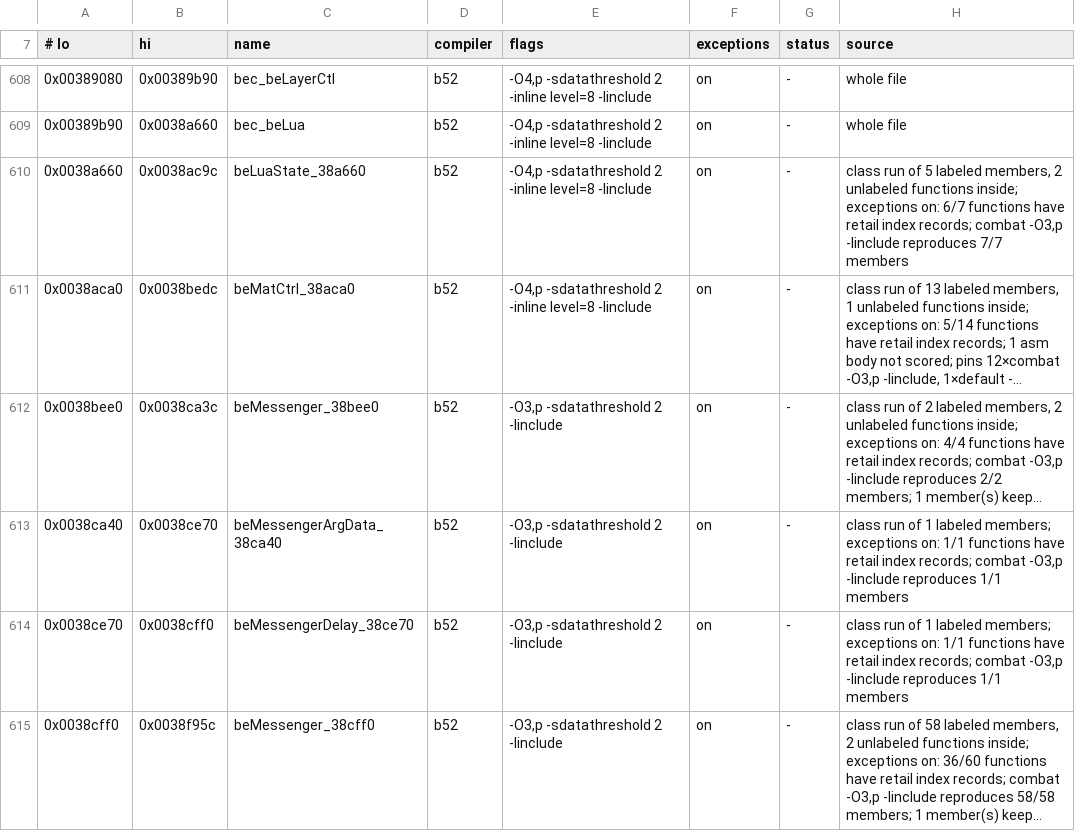
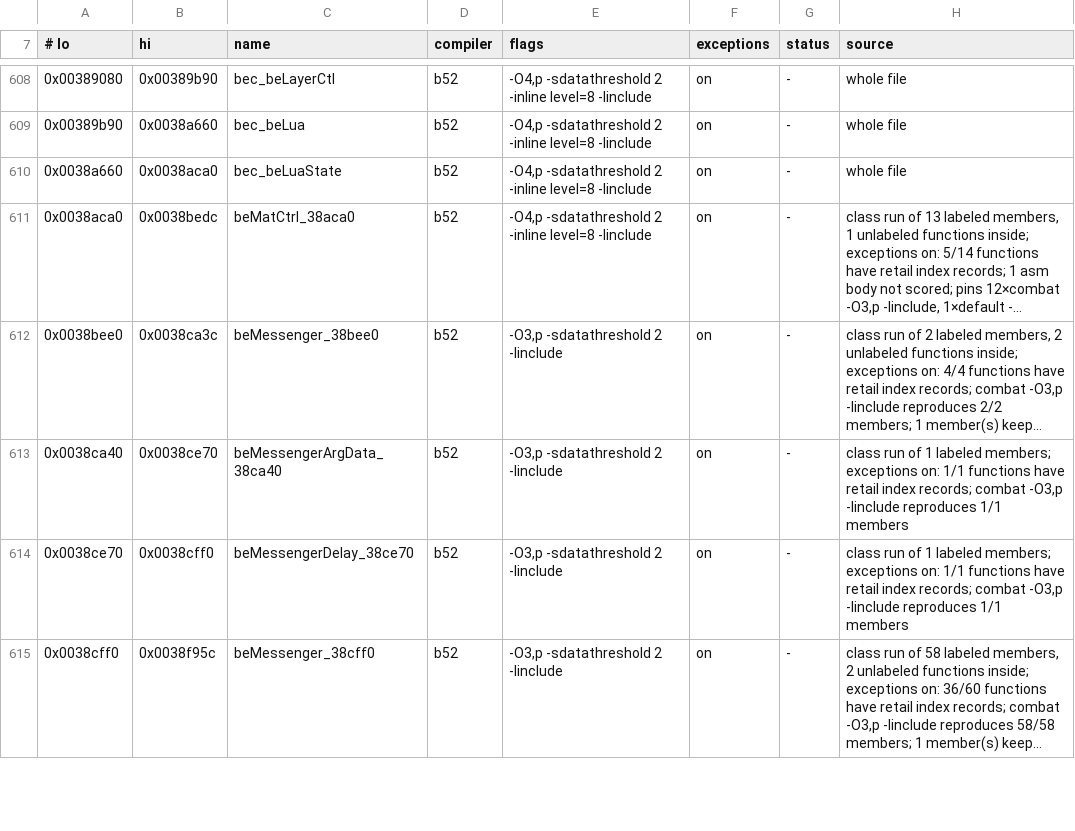
Before and after one commit to crashbashash/DW4_Decomp, a TSV file: config/SLUS-20836/units.tsv, drawn as a sheet; only a part is shown, gaps mark what is left out; long unchanged cells end in …; the diff names each change by its address in the sheet, - before the commit and + after, or states it on an @@ line.

```diff
--- a/config/SLUS-20836/units.tsv
+++ b/config/SLUS-20836/units.tsv
-B610 (hi): 0x0038ac9c
+B610 (hi): 0x0038aca0
-C610 (name): beLuaState_38a660
+C610 (name): bec_beLuaState
-H610 (source): class run of 5 labeled members, 2 unlabeled functions inside; exceptions on: 6/7 functions have retail index records; combat -O3,p -Iinclude reproduces 7/7 members
+H610 (source): whole file
```
Also changed, not shown: 7 other files.
